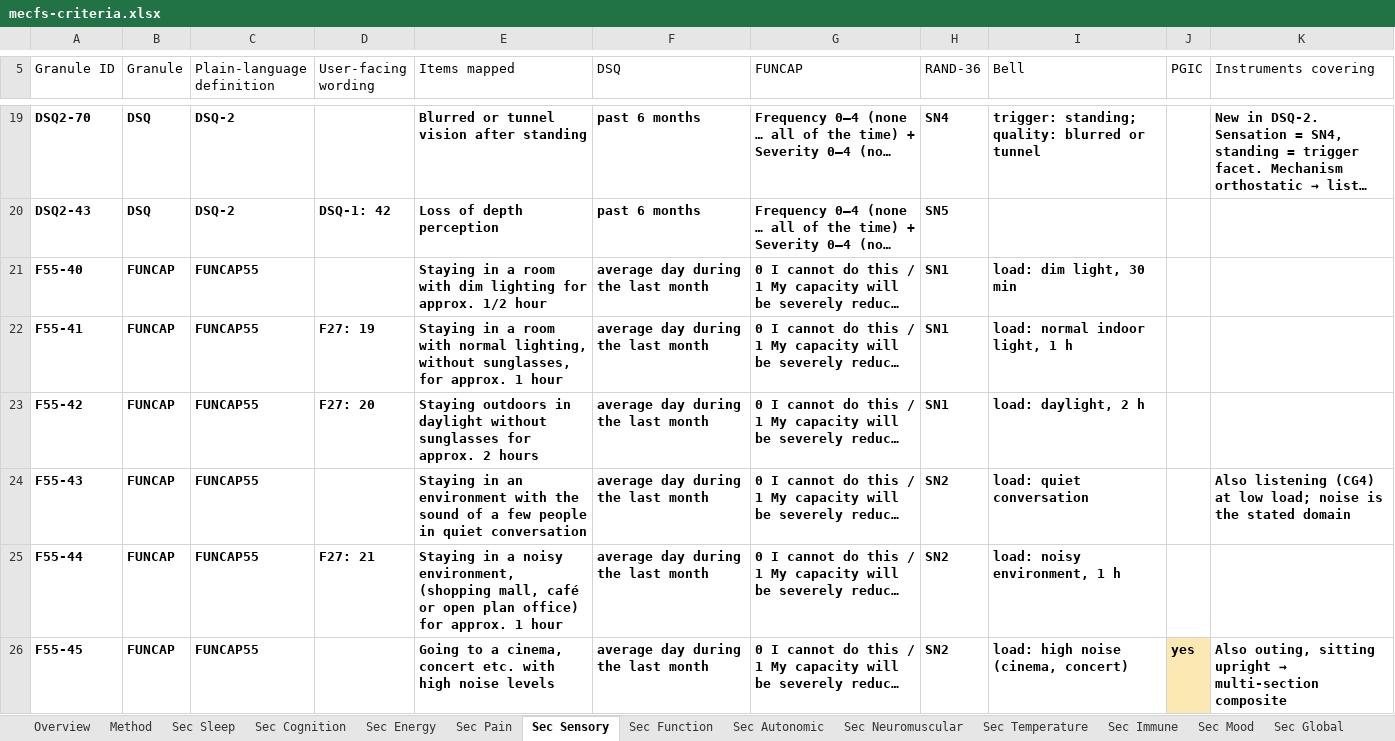
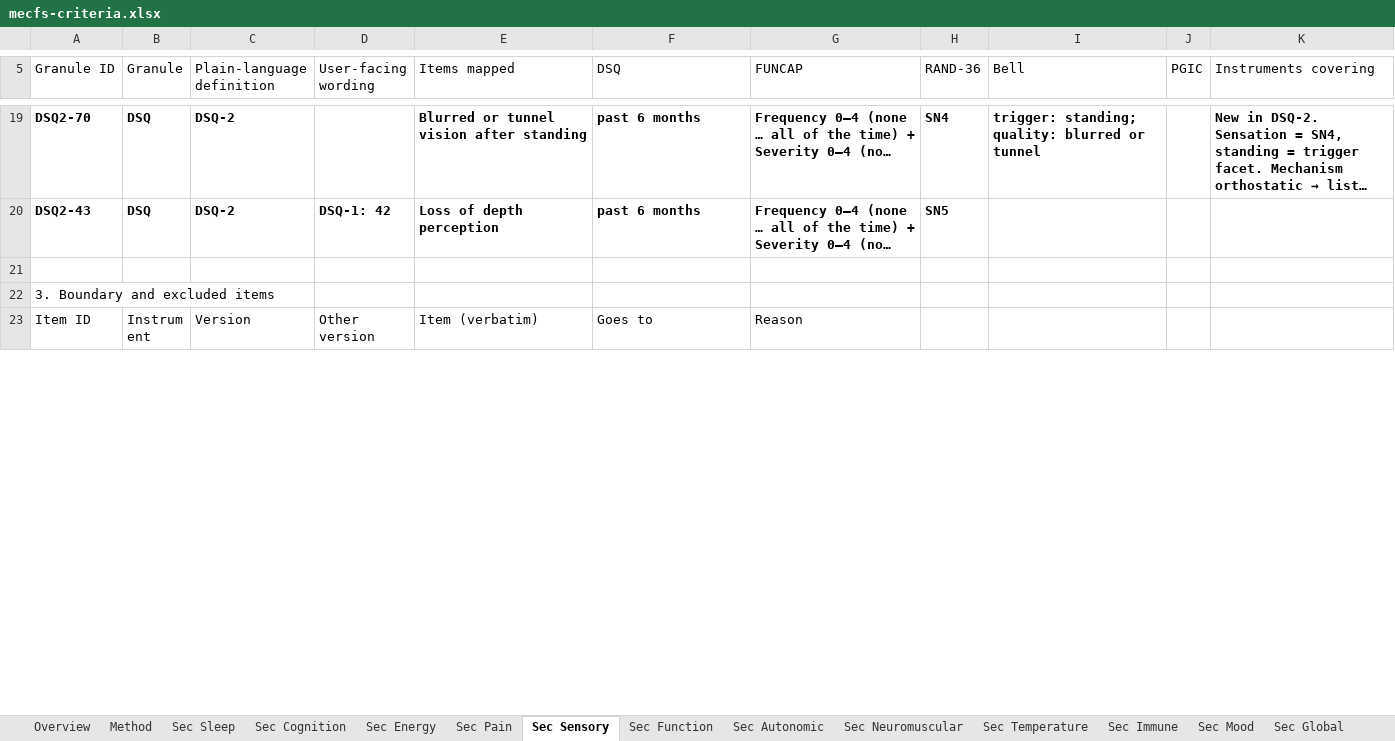
Before and after one commit to fusiongodo/symptom-tree, an Excel workbook: v2/data/mecfs-criteria.xlsx, sheet Sec Sensory, drawn as a sheet; only a part is shown, gaps mark what is left out; the shorter side is filled out with more unchanged rows; long unchanged cells end in …; values as stored, in another font and other column widths than the file's, no borders; removed rows and columns are numbered as before the commit, all else as after; the diff covers the shown part only; the diff names each change by its address in the sheet, - before the commit and + after, or states it on an @@ line.

Commit message:
V1: FUNCAP as cost items (EN6), remove CG8, instrument profiles, theory.html

```diff
--- a/v2/data/mecfs-criteria.xlsx (sheet Sec Sensory)
+++ b/v2/data/mecfs-criteria.xlsx (sheet Sec Sensory)
-row 21: F55-40 | FUNCAP | FUNCAP55 |  | Staying in a room with dim lighting for approx. 1/2 hour | average day during the last month | 0 I cannot do this / 1 My capacity will be severely reduc… | SN1 | load: dim light, 30 min
-row 22: F55-41 | FUNCAP | FUNCAP55 | F27: 19 | Staying in a room with normal lighting, without sunglasses, for approx. 1 hour | average day during the last month | 0 I cannot do this / 1 My capacity will be severely reduc… | SN1 | load: normal indoor light, 1 h
-row 23: F55-42 | FUNCAP | FUNCAP55 | F27: 20 | Staying outdoors in daylight without sunglasses for approx. 2 hours | average day during the last month | 0 I cannot do this / 1 My capacity will be severely reduc… | SN1 | load: daylight, 2 h
-row 24: F55-43 | FUNCAP | FUNCAP55 |  | Staying in an environment with the sound of a few people in quiet conversation | average day during the last month | 0 I cannot do this / 1 My capacity will be severely reduc… | SN2 | load: quiet conversation |  | Also listening (CG4) at low load; noise is the stated domain
-row 25: F55-44 | FUNCAP | FUNCAP55 | F27: 21 | Staying in a noisy environment, (shopping mall, café or open plan office) for approx. 1 hour | average day during the last month | 0 I cannot do this / 1 My capacity will be severely reduc… | SN2 | load: noisy environment, 1 h
-row 26: F55-45 | FUNCAP | FUNCAP55 |  | Going to a cinema, concert etc. with high noise levels | average day during the last month | 0 I cannot do this / 1 My capacity will be severely reduc… | SN2 | load: high noise (cinema, concert) | yes | Also outing, sitting upright → multi-section composite
```
Also changed, not shown: 1 added row, 2 removed rows and 45 edited cells elsewhere in this sheet, sheet Full tree, sheet Sec Energy, sheet All granules, sheet All items, sheet Sec Function, sheet Groups, 14 more sheets, charts or pictures, 19 other files.
